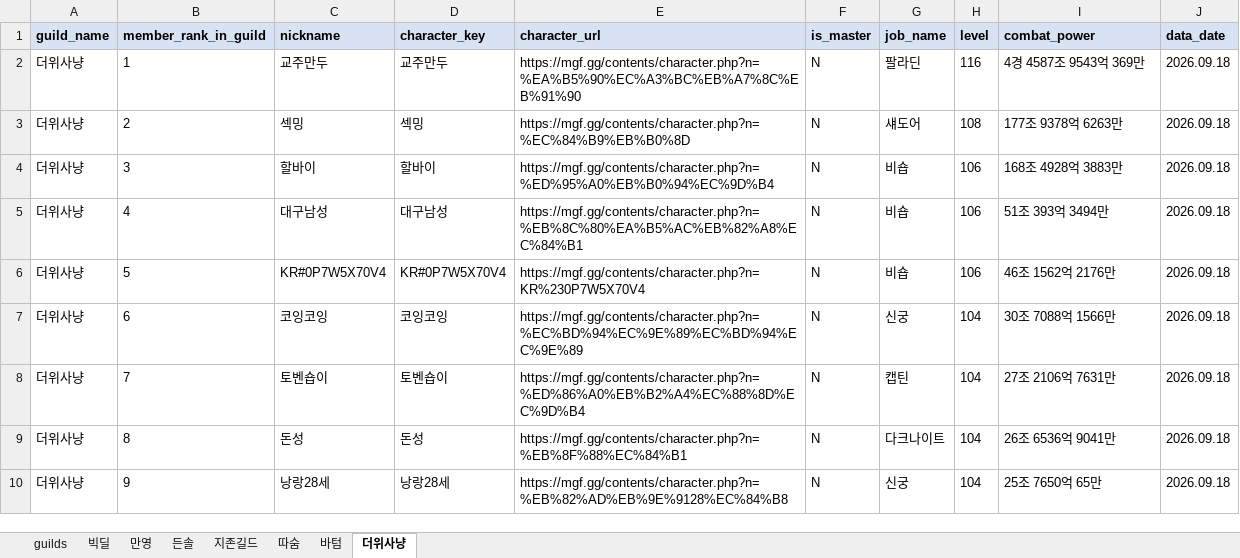
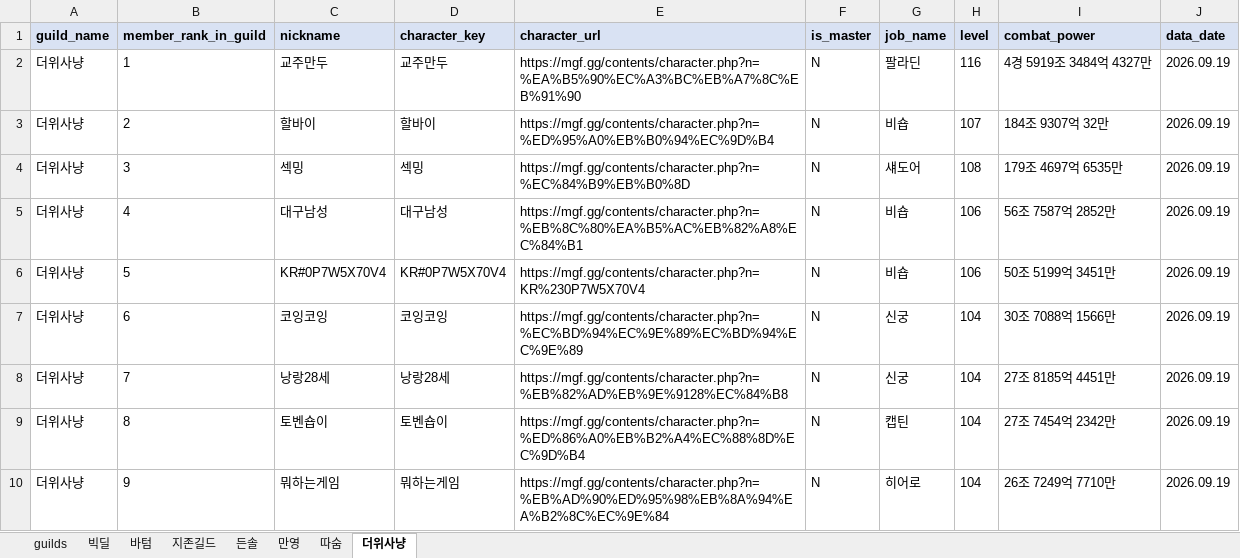
Before and after one commit to pogas/mgf_guild_match, an Excel workbook: reports/빅딜/빅딜_training_mgf_report.xlsx, sheet 더위사냥, drawn as a sheet; only a part is shown; values as stored, in another font and other column widths than the file's, no borders; the diff covers the shown part only; the diff names each change by its address in the sheet, - before the commit and + after, or states it on an @@ line.

```diff
--- a/reports/빅딜/빅딜_training_mgf_report.xlsx (sheet 더위사냥)
+++ b/reports/빅딜/빅딜_training_mgf_report.xlsx (sheet 더위사냥)
@@ sheet tab order changed: guilds | 빅딜 | 바텀 | 지존길드 | 든솔 | 만영 | 따숨 | 더위사냥 @@
-I2 (combat_power): 4경 4587조 9543억 369만
+I2 (combat_power): 4경 5919조 3484억 4327만
-J2:J10 (data_date): 2026.09.18
+J2:J10 (data_date): 2026.09.19
-C3 (nickname): 섹밍
+C3 (nickname): 할바이
-D3 (character_key): 섹밍
+D3 (character_key): 할바이
-E3 (character_url): https://mgf.gg/contents/character.php?n=%EC%84%B9%EB%B0%8D
+E3 (character_url): https://mgf.gg/contents/character.php?n=%ED%95%A0%EB%B0%94%EC%9D%B4
-G3 (job_name): 섀도어
+G3 (job_name): 비숍
-H3 (level): 108
+H3 (level): 107
-I3 (combat_power): 177조 9378억 6263만
+I3 (combat_power): 184조 9307억 32만
-C4 (nickname): 할바이
+C4 (nickname): 섹밍
-D4 (character_key): 할바이
+D4 (character_key): 섹밍
-E4 (character_url): https://mgf.gg/contents/character.php?n=%ED%95%A0%EB%B0%94%EC%9D%B4
+E4 (character_url): https://mgf.gg/contents/character.php?n=%EC%84%B9%EB%B0%8D
-G4 (job_name): 비숍
+G4 (job_name): 섀도어
-H4 (level): 106
+H4 (level): 108
-I4 (combat_power): 168조 4928억 3883만
+I4 (combat_power): 179조 4697억 6535만
-I5 (combat_power): 51조 393억 3494만
+I5 (combat_power): 56조 7587억 2852만
-I6 (combat_power): 46조 1562억 2176만
+I6 (combat_power): 50조 5199억 3451만
-C8 (nickname): 토벤숍이
+C8 (nickname): 낭랑28세
-D8 (character_key): 토벤숍이
+D8 (character_key): 낭랑28세
-E8 (character_url): https://mgf.gg/contents/character.php?n=%ED%86%A0%EB%B2%A4%EC%88%8D%EC%9D%B4
+E8 (character_url): https://mgf.gg/contents/character.php?n=%EB%82%AD%EB%9E%9128%EC%84%B8
-G8 (job_name): 캡틴
+G8 (job_name): 신궁
-I8 (combat_power): 27조 2106억 7631만
+I8 (combat_power): 27조 8185억 4451만
-C9 (nickname): 돈성
+C9 (nickname): 토벤숍이
-D9 (character_key): 돈성
+D9 (character_key): 토벤숍이
-E9 (character_url): https://mgf.gg/contents/character.php?n=%EB%8F%88%EC%84%B1
+E9 (character_url): https://mgf.gg/contents/character.php?n=%ED%86%A0%EB%B2%A4%EC%88%8D%EC%9D%B4
-G9 (job_name): 다크나이트
+G9 (job_name): 캡틴
-I9 (combat_power): 26조 6536억 9041만
+I9 (combat_power): 27조 7454억 2342만
-C10 (nickname): 낭랑28세
+C10 (nickname): 뭐하는게임
-D10 (character_key): 낭랑28세
+D10 (character_key): 뭐하는게임
-E10 (character_url): https://mgf.gg/contents/character.php?n=%EB%82%AD%EB%9E%9128%EC%84%B8
+E10 (character_url): https://mgf.gg/contents/character.php?n=%EB%AD%90%ED%95%98%EB%8A%94%EA%B2%8C%EC%9E%84
-G10 (job_name): 신궁
+G10 (job_name): 히어로
-I10 (combat_power): 25조 7650억 65만
+I10 (combat_power): 26조 7249억 7710만
```
Also changed, not shown: 72 edited cells elsewhere in this sheet, sheet 든솔, sheet guilds, sheet 지존길드, sheet 따숨, sheet 빅딜, sheet 바텀, 1 more sheet, reports/빅딜/빅딜_league_mgf_report.xlsx, reports/셀린느/셀린느_league_mgf_report.xlsx, 34 other files.
